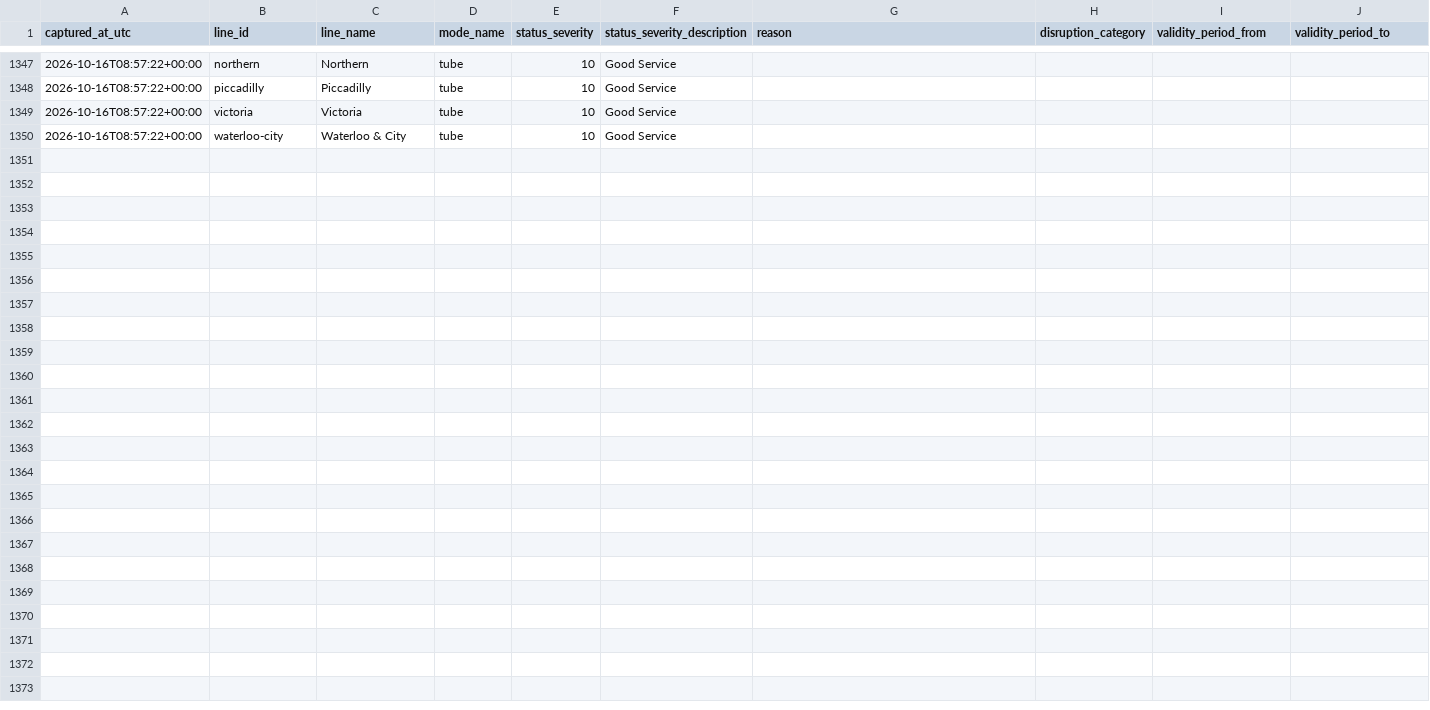
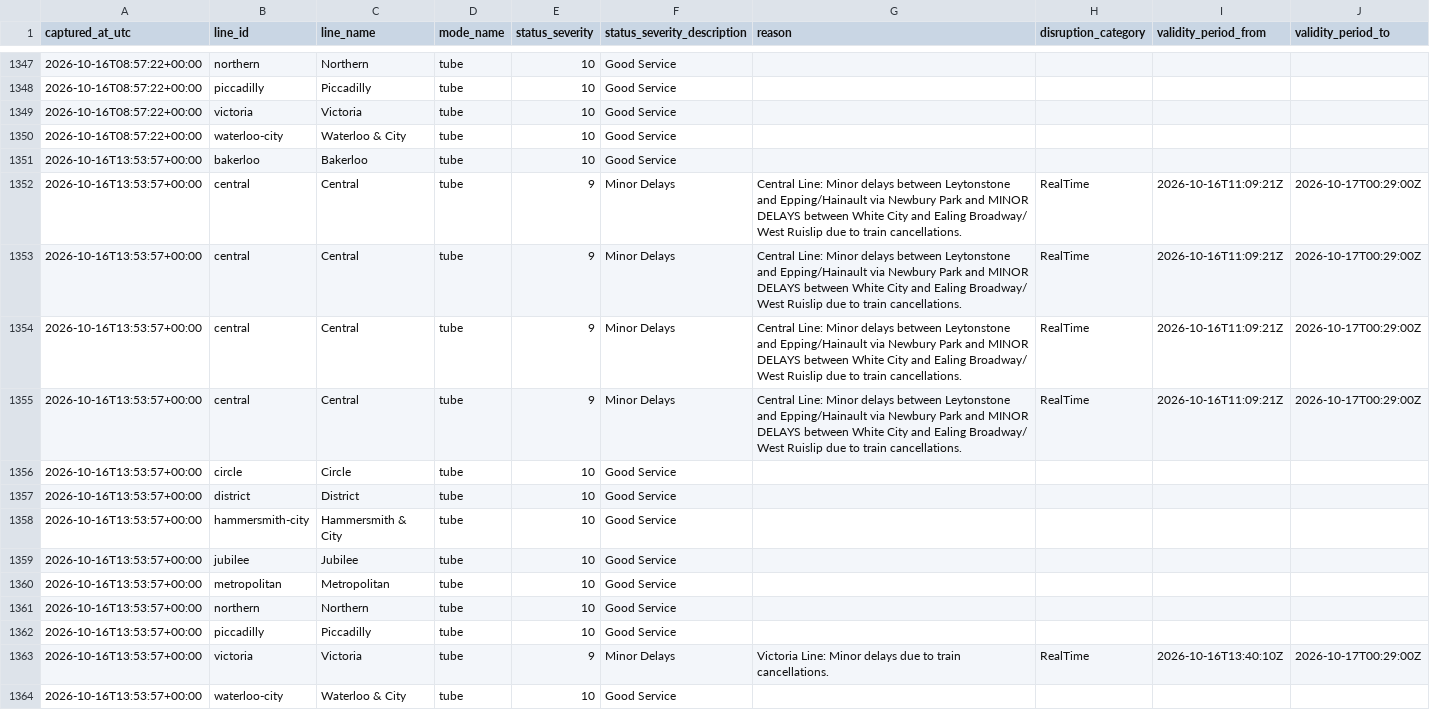
Before and after one commit to hitanshu8141/tfl-delay-dashboard, a CSV file: tfl_status_log.csv, drawn as a sheet; only a part is shown, gaps mark what is left out; the diff names each change by its address in the sheet, - before the commit and + after, or states it on an @@ line.

```diff
--- a/tfl_status_log.csv
+++ b/tfl_status_log.csv
+row 1351: 2026-10-16T13:53:57+00:00 | bakerloo | Bakerloo | tube | 10 | Good Service
+row 1352: 2026-10-16T13:53:57+00:00 | central | Central | tube | 9 | Minor Delays | Central Line: Minor delays between Leytonstone and Epping/Hainault via Newbury Park and MINOR DELAYS between White City and Ealing Broadway/ West Ruislip due to train cancellations. | RealTime | 2026-10-16T11:09:21Z | 2026-10-17T00:29:00Z
+row 1353: 2026-10-16T13:53:57+00:00 | central | Central | tube | 9 | Minor Delays | Central Line: Minor delays between Leytonstone and Epping/Hainault via Newbury Park and MINOR DELAYS between White City and Ealing Broadway/ West Ruislip due to train cancellations. | RealTime | 2026-10-16T11:09:21Z | 2026-10-17T00:29:00Z
+row 1354: 2026-10-16T13:53:57+00:00 | central | Central | tube | 9 | Minor Delays | Central Line: Minor delays between Leytonstone and Epping/Hainault via Newbury Park and MINOR DELAYS between White City and Ealing Broadway/ West Ruislip due to train cancellations. | RealTime | 2026-10-16T11:09:21Z | 2026-10-17T00:29:00Z
+row 1355: 2026-10-16T13:53:57+00:00 | central | Central | tube | 9 | Minor Delays | Central Line: Minor delays between Leytonstone and Epping/Hainault via Newbury Park and MINOR DELAYS between White City and Ealing Broadway/ West Ruislip due to train cancellations. | RealTime | 2026-10-16T11:09:21Z | 2026-10-17T00:29:00Z
+row 1356: 2026-10-16T13:53:57+00:00 | circle | Circle | tube | 10 | Good Service
+row 1357: 2026-10-16T13:53:57+00:00 | district | District | tube | 10 | Good Service
+row 1358: 2026-10-16T13:53:57+00:00 | hammersmith-city | Hammersmith & City | tube | 10 | Good Service
+row 1359: 2026-10-16T13:53:57+00:00 | jubilee | Jubilee | tube | 10 | Good Service
+row 1360: 2026-10-16T13:53:57+00:00 | metropolitan | Metropolitan | tube | 10 | Good Service
+row 1361: 2026-10-16T13:53:57+00:00 | northern | Northern | tube | 10 | Good Service
+row 1362: 2026-10-16T13:53:57+00:00 | piccadilly | Piccadilly | tube | 10 | Good Service
+row 1363: 2026-10-16T13:53:57+00:00 | victoria | Victoria | tube | 9 | Minor Delays | Victoria Line: Minor delays due to train cancellations. | RealTime | 2026-10-16T13:40:10Z | 2026-10-17T00:29:00Z
+row 1364: 2026-10-16T13:53:57+00:00 | waterloo-city | Waterloo & City | tube | 10 | Good Service
```
